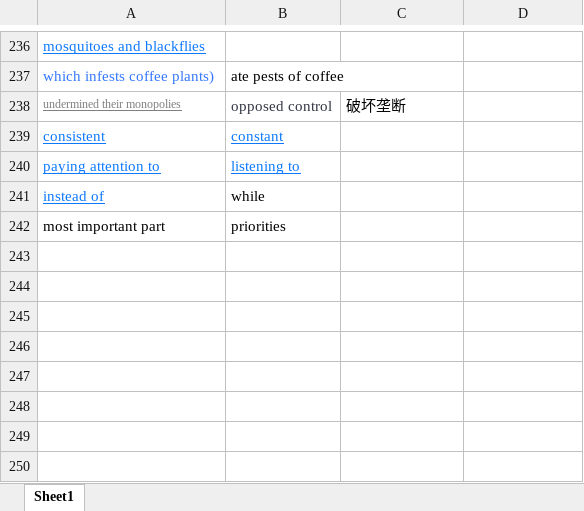
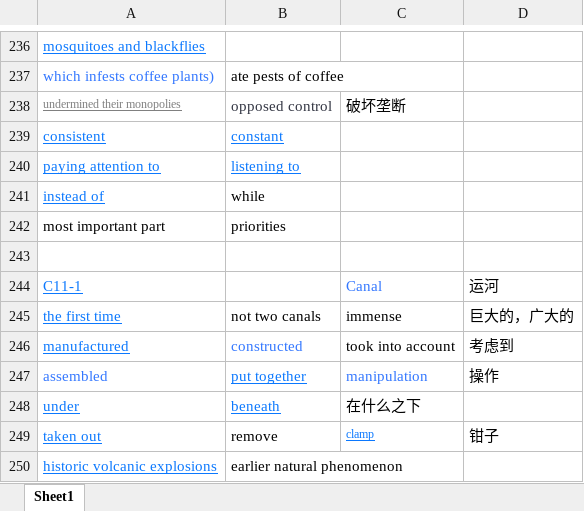
Before and after one commit to zichuan-liu/MyIELTS, an Excel workbook: reading/同义词表.xlsx, sheet Sheet1, drawn as a sheet; only a part is shown, gaps mark what is left out; values as stored, in another font and other column widths than the file's, no borders; the diff names each change by its address in the sheet, - before the commit and + after, or states it on an @@ line.

```diff
--- a/reading/同义词表.xlsx (sheet Sheet1)
+++ b/reading/同义词表.xlsx (sheet Sheet1)
+row 243: (empty)
+row 244: C11-1 |  | Canal | 运河
+row 245: the first time | not two canals | immense | 巨大的，广大的
+row 246: manufactured | constructed | took into account | 考虑到
+row 247: assembled | put together | manipulation | 操作
+row 248: under | beneath | 在什么之下
+row 249: taken out | remove | clamp | 钳子
+row 250: historic volcanic explosions | earlier natural phenomenon
```
Also changed, not shown: listening/错题.xlsx, 美国雅思一览表.xlsx, 10 other files.
